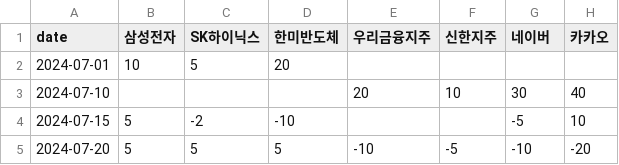
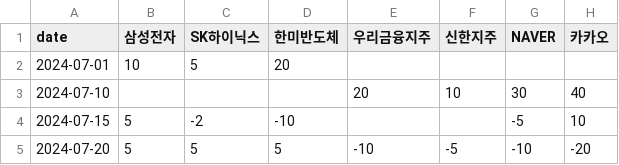
Before and after one commit to jaepil-choi/miraeLLMai2024, a CSV file: data/customer_김미래.csv, drawn as a sheet.

Commit message:
[DATA] Fix wrong ticker name & add simplified buy and hold case (김증권)

```diff
--- a/data/customer_김미래.csv
+++ b/data/customer_김미래.csv
@@ -1,2 +1,2 @@
-date,삼성전자,SK하이닉스,한미반도체,우리금융지주,신한지주,네이버,카카오
+date,삼성전자,SK하이닉스,한미반도체,우리금융지주,신한지주,NAVER,카카오
 2024-07-01,10,5,20,,,,
```
Also changed, not shown: 1 other file.
